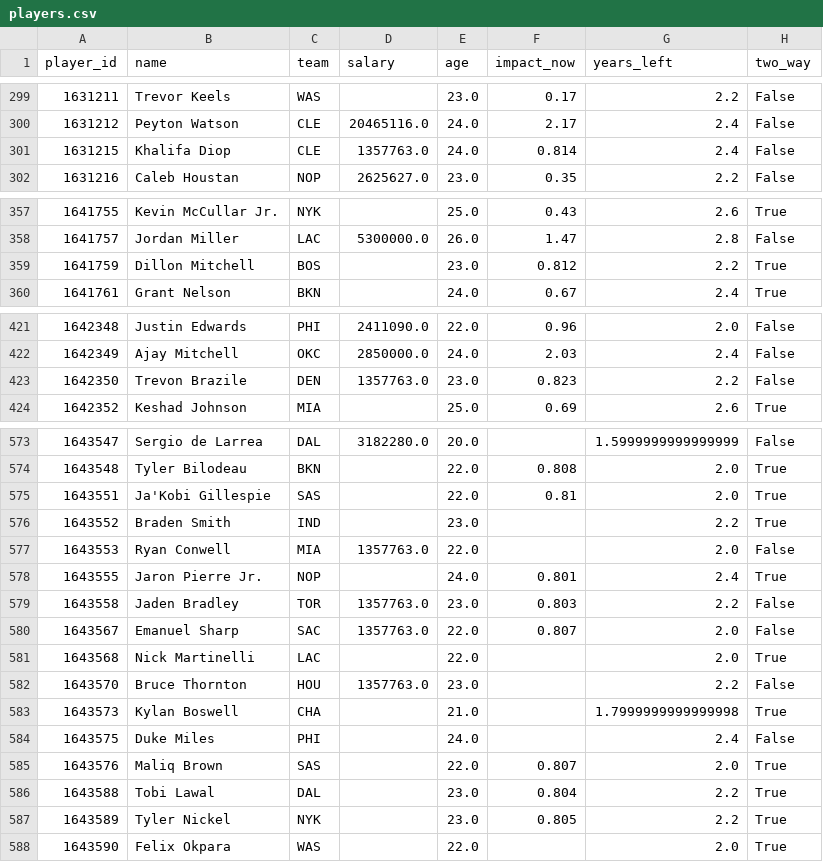
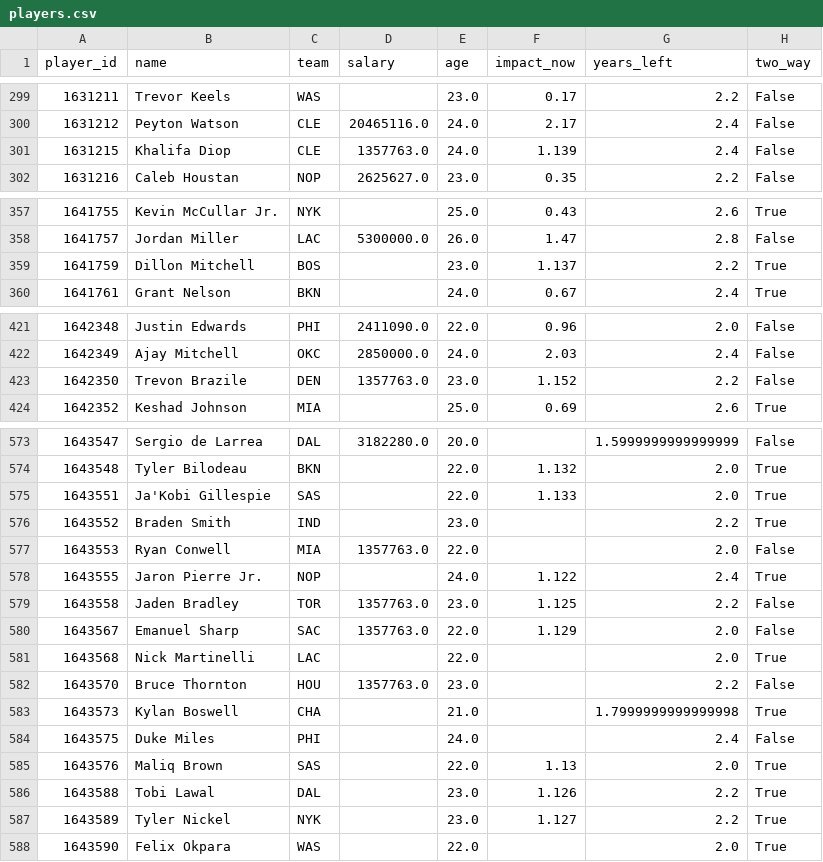
Before and after one commit to pranjol11/NBA-Trade-Analyzer, a CSV file: data/players.csv, drawn as a sheet; only a part is shown, gaps mark what is left out; the diff covers the shown part only.

```diff
--- a/data/players.csv
+++ b/data/players.csv
@@ -300,3 +300,3 @@ player_id,name,team,salary,age,impact_now,years_left,two_way
 1631212,Peyton Watson,CLE,20465116.0,24.0,2.17,2.4,False
-1631215,Khalifa Diop,CLE,1357763.0,24.0,0.814,2.4,False
+1631215,Khalifa Diop,CLE,1357763.0,24.0,1.139,2.4,False
 1631216,Caleb Houstan,NOP,2625627.0,23.0,0.35,2.2,False
@@ -358,3 +358,3 @@ player_id,name,team,salary,age,impact_now,years_left,two_way
 1641757,Jordan Miller,LAC,5300000.0,26.0,1.47,2.8,False
-1641759,Dillon Mitchell,BOS,,23.0,0.812,2.2,True
+1641759,Dillon Mitchell,BOS,,23.0,1.137,2.2,True
 1641761,Grant Nelson,BKN,,24.0,0.67,2.4,True
@@ -422,3 +422,3 @@ player_id,name,team,salary,age,impact_now,years_left,two_way
 1642349,Ajay Mitchell,OKC,2850000.0,24.0,2.03,2.4,False
-1642350,Trevon Brazile,DEN,1357763.0,23.0,0.823,2.2,False
+1642350,Trevon Brazile,DEN,1357763.0,23.0,1.152,2.2,False
 1642352,Keshad Johnson,MIA,,25.0,0.69,2.6,True
@@ -573,9 +573,9 @@ player_id,name,team,salary,age,impact_now,years_left,two_way
 1643547,Sergio de Larrea,DAL,3182280.0,20.0,,1.5999999999999999,False
-1643548,Tyler Bilodeau,BKN,,22.0,0.808,2.0,True
-1643551,Ja'Kobi Gillespie,SAS,,22.0,0.81,2.0,True
+1643548,Tyler Bilodeau,BKN,,22.0,1.132,2.0,True
+1643551,Ja'Kobi Gillespie,SAS,,22.0,1.133,2.0,True
 1643552,Braden Smith,IND,,23.0,,2.2,True
 1643553,Ryan Conwell,MIA,1357763.0,22.0,,2.0,False
-1643555,Jaron Pierre Jr.,NOP,,24.0,0.801,2.4,True
-1643558,Jaden Bradley,TOR,1357763.0,23.0,0.803,2.2,False
-1643567,Emanuel Sharp,SAC,1357763.0,22.0,0.807,2.0,False
+1643555,Jaron Pierre Jr.,NOP,,24.0,1.122,2.4,True
+1643558,Jaden Bradley,TOR,1357763.0,23.0,1.125,2.2,False
+1643567,Emanuel Sharp,SAC,1357763.0,22.0,1.129,2.0,False
 1643568,Nick Martinelli,LAC,,22.0,,2.0,True
@@ -584,5 +584,5 @@ player_id,name,team,salary,age,impact_now,years_left,two_way
 1643575,Duke Miles,PHI,,24.0,,2.4,False
-1643576,Maliq Brown,SAS,,22.0,0.807,2.0,True
-1643588,Tobi Lawal,DAL,,23.0,0.804,2.2,True
-1643589,Tyler Nickel,NYK,,23.0,0.805,2.2,True
+1643576,Maliq Brown,SAS,,22.0,1.13,2.0,True
+1643588,Tobi Lawal,DAL,,23.0,1.126,2.2,True
+1643589,Tyler Nickel,NYK,,23.0,1.127,2.2,True
 1643590,Felix Okpara,WAS,,22.0,,2.0,True
```
Also changed, not shown: 25 edited cells elsewhere in this file, 9 other files.
